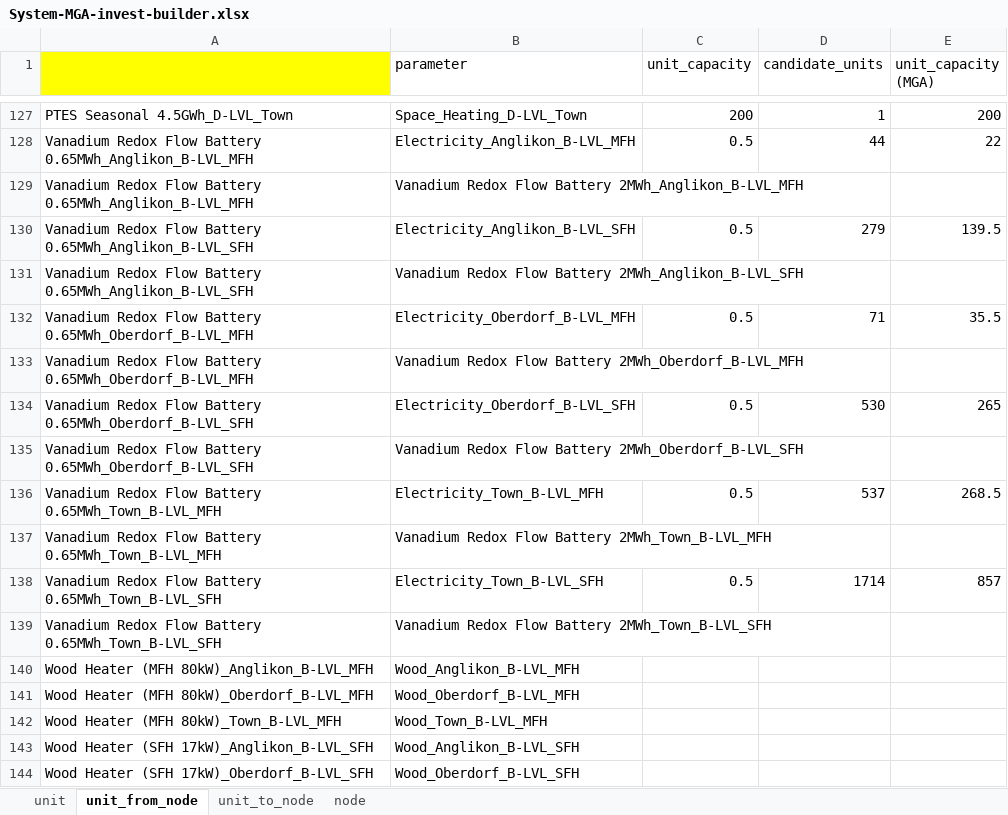
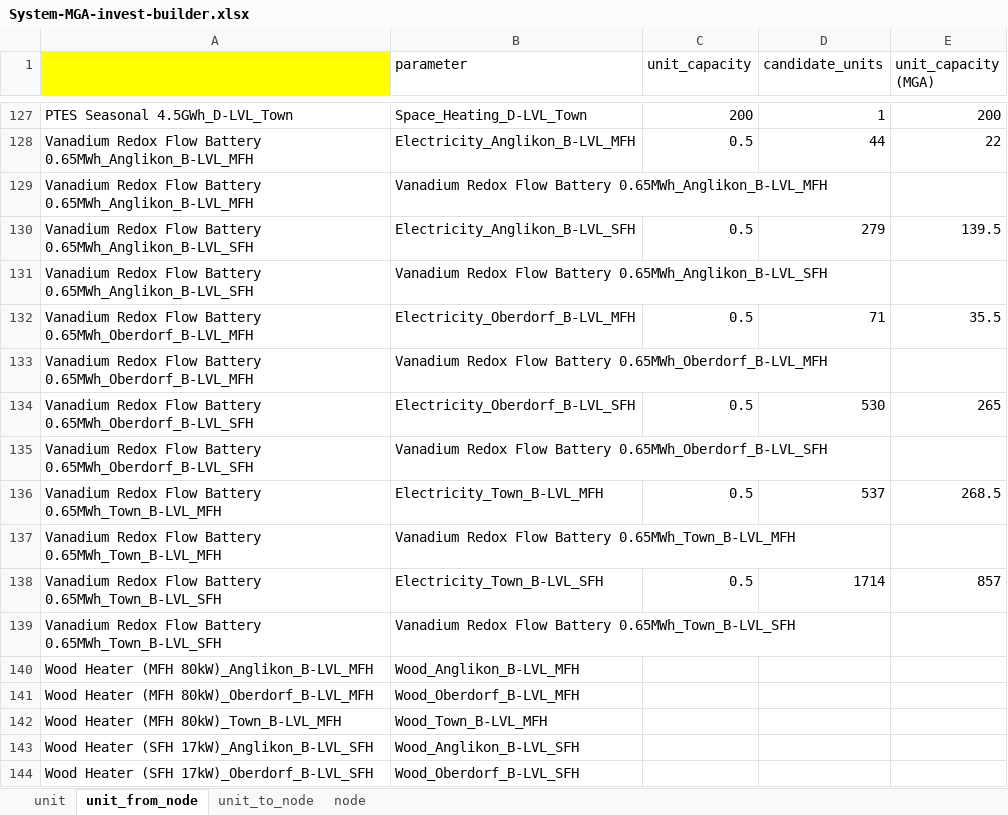
Before and after one commit to EnergySystemAnalysis-ETH/ESAurban-SpineOpt, an Excel workbook: SpineOptInputConfigs/System-MGA-invest-builder.xlsx, sheet unit_from_node, drawn as a sheet; only a part is shown, gaps mark what is left out; values as stored, in another font and other column widths than the file's, no borders; the diff covers the shown part only; the diff names each change by its address in the sheet, - before the commit and + after, or states it on an @@ line.

```diff
--- a/SpineOptInputConfigs/System-MGA-invest-builder.xlsx (sheet unit_from_node)
+++ b/SpineOptInputConfigs/System-MGA-invest-builder.xlsx (sheet unit_from_node)
-B129 (parameter): …Flow Battery 2MWh_Anglikon_B-LVL_MFH
+B129 (parameter): …Flow Battery 0.65MWh_Anglikon_B-LVL_MFH
-B131 (parameter): …Flow Battery 2MWh_Anglikon_B-LVL_SFH
+B131 (parameter): …Flow Battery 0.65MWh_Anglikon_B-LVL_SFH
-B133 (parameter): …Flow Battery 2MWh_Oberdorf_B-LVL_MFH
+B133 (parameter): …Flow Battery 0.65MWh_Oberdorf_B-LVL_MFH
-B135 (parameter): …Flow Battery 2MWh_Oberdorf_B-LVL_SFH
+B135 (parameter): …Flow Battery 0.65MWh_Oberdorf_B-LVL_SFH
-B137 (parameter): …Flow Battery 2MWh_Town_B-LVL_MFH
+B137 (parameter): …Flow Battery 0.65MWh_Town_B-LVL_MFH
-B139 (parameter): …Flow Battery 2MWh_Town_B-LVL_SFH
+B139 (parameter): …Flow Battery 0.65MWh_Town_B-LVL_SFH
```
Also changed, not shown: 3 added rows, 3 removed rows and 18 edited cells elsewhere in this sheet, sheet unit, sheet unit_to_node, sheet node, formulas that keep their value, 5 other files.
